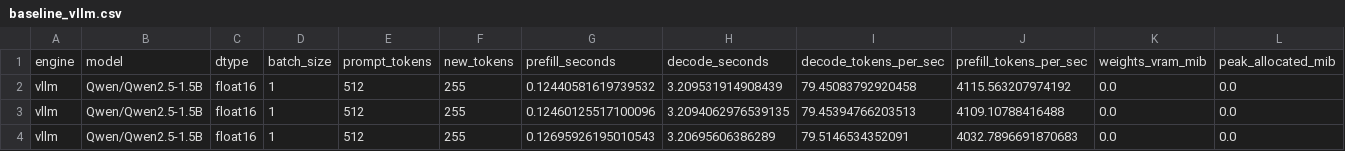
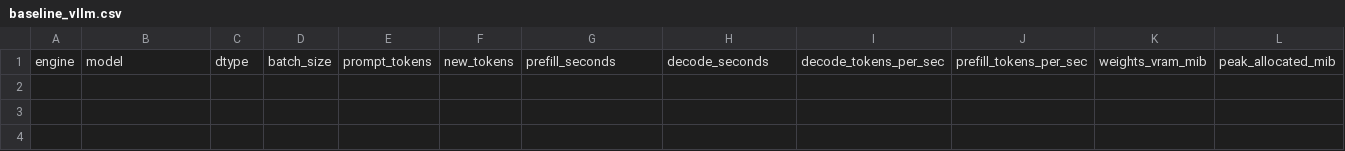
Before and after one commit to bilalrana351/llm-inference-optimization, a CSV file: results/baseline_vllm.csv, drawn as a sheet; only a part is shown; rows hold the shown columns only; the diff names each change by its address in the sheet, - before the commit and + after, or states it on an @@ line.

```diff
--- a/results/baseline_vllm.csv
+++ b/results/baseline_vllm.csv
-row 2: vllm | Qwen/Qwen2.5-1.5B | float16 | 1 | 512 | 255 | 0.12440581619739532 | 3.209531914908439 | 79.45083792920458 | 4115.563207974192 | 0.0 | 0.0
-row 3: vllm | Qwen/Qwen2.5-1.5B | float16 | 1 | 512 | 255 | 0.12460125517100096 | 3.2094062976539135 | 79.45394766203513 | 4109.10788416488 | 0.0 | 0.0
-row 4: vllm | Qwen/Qwen2.5-1.5B | float16 | 1 | 512 | 255 | 0.12695926195010543 | 3.20695606386289 | 79.5146534352091 | 4032.7896691870683 | 0.0 | 0.0
```
Also changed, not shown: 2 other files.
